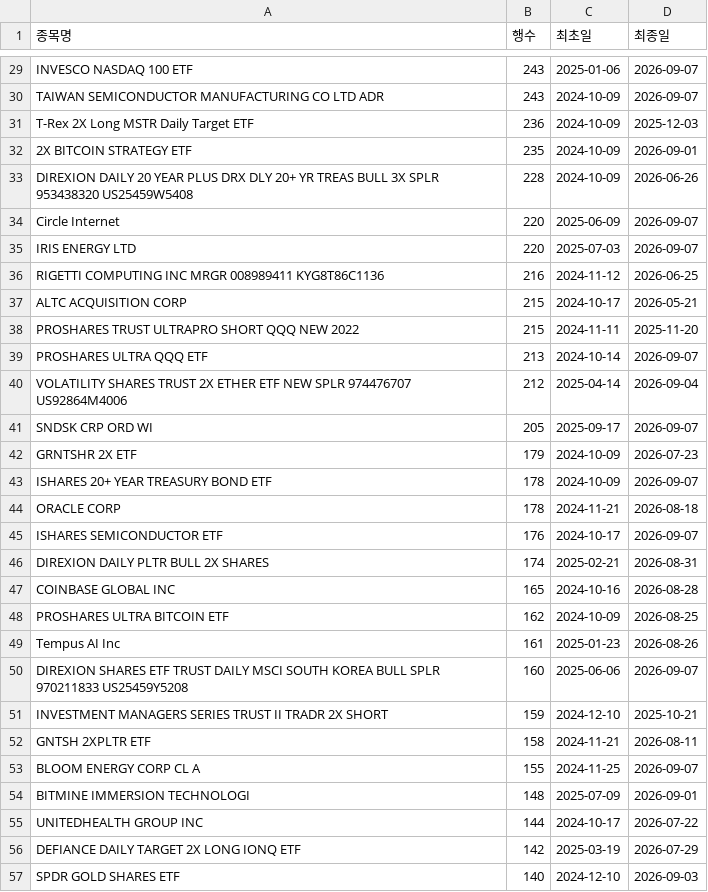
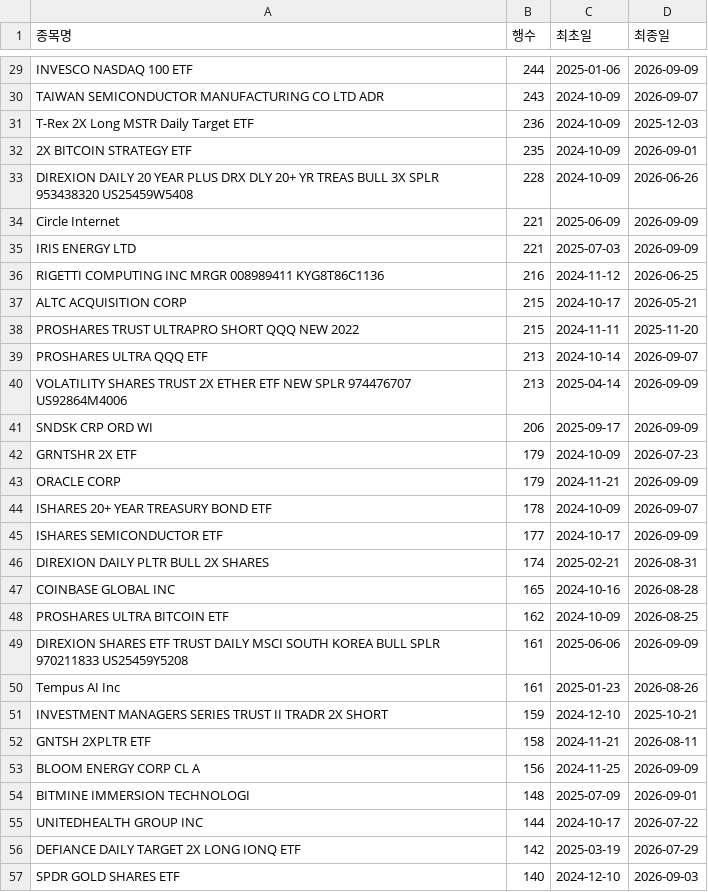
Before and after one commit to HaminKim/reant_streamlit, a CSV file: processed/by_stock_summary.csv, drawn as a sheet; only a part is shown, gaps mark what is left out; removed rows and columns are numbered as before the commit, all else as after; the diff covers the shown part only; the diff names each change by its address in the sheet, - before the commit and + after, or states it on an @@ line.

```diff
--- a/processed/by_stock_summary.csv
+++ b/processed/by_stock_summary.csv
-B29 (행수): 243
+B29 (행수): 244
-D29 (최종일): 2026-09-07
+D29 (최종일): 2026-09-09
-B34:B35 (행수): 220
+B34:B35 (행수): 221
-D34:D35 (최종일): 2026-09-07
+D34:D35 (최종일): 2026-09-09
-B40 (행수): 212
+B40 (행수): 213
-D40 (최종일): 2026-09-04
+D40 (최종일): 2026-09-09
-B41 (행수): 205
+B41 (행수): 206
-D41 (최종일): 2026-09-07
+D41 (최종일): 2026-09-09
+row 43: ORACLE CORP | 179 | 2024-11-21 | 2026-09-09
-row 44: ORACLE CORP | 178 | 2024-11-21 | 2026-08-18
-B45 (행수): 176
+B45 (행수): 177
-D45 (최종일): 2026-09-07
+D45 (최종일): 2026-09-09
+row 49: DIREXION SHARES ETF TRUST DAILY MSCI SOUTH KOREA BULL SPLR 970211833 US25459Y5208 | 161 | 2025-06-06 | 2026-09-09
-row 50: DIREXION SHARES ETF TRUST DAILY MSCI SOUTH KOREA BULL SPLR 970211833 US25459Y5208 | 160 | 2025-06-06 | 2026-09-07
-B53 (행수): 155
+B53 (행수): 156
-D53 (최종일): 2026-09-07
+D53 (최종일): 2026-09-09
```
Also changed, not shown: 12 added rows, 11 removed rows and 58 edited cells elsewhere in this file, 3 other files.
